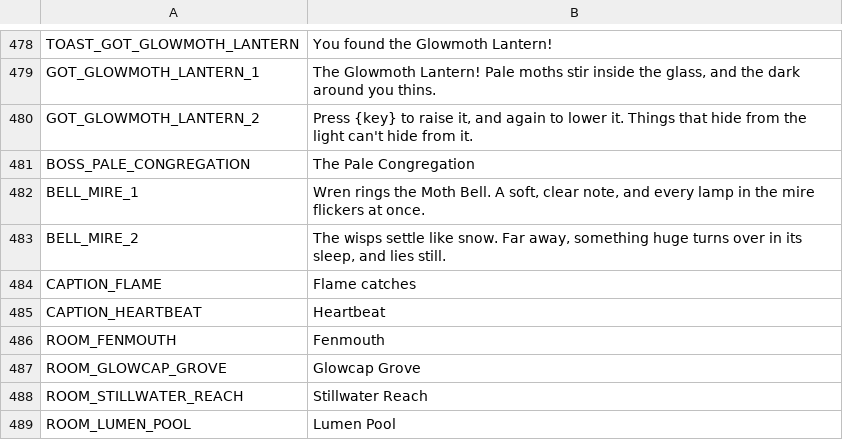
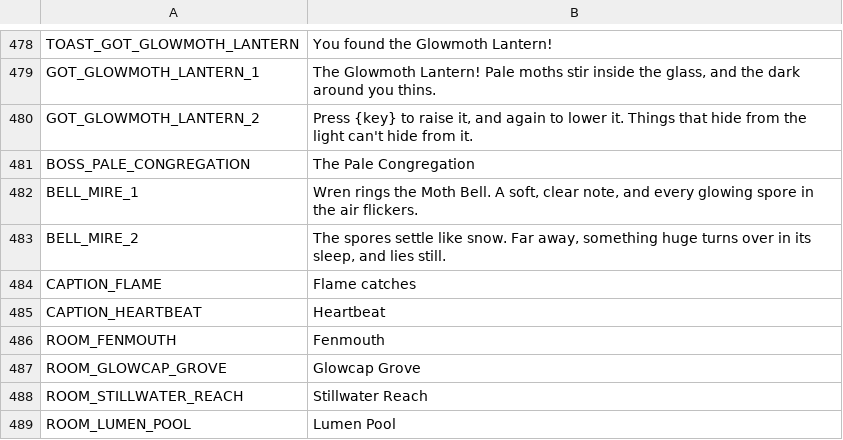
Before and after one commit to ashciraulo/Leviathan, a CSV file: locale/strings.csv, drawn as a sheet; only a part is shown, gaps mark what is left out.

```diff
--- a/locale/strings.csv
+++ b/locale/strings.csv
@@ -481,4 +481,4 @@ GOT_GLOWMOTH_LANTERN_2,"Press {key} to raise it, and again to lower it. Things t
 BOSS_PALE_CONGREGATION,The Pale Congregation
-BELL_MIRE_1,"Wren rings the Moth Bell. A soft, clear note, and every lamp in the mire flickers at once."
-BELL_MIRE_2,"The wisps settle like snow. Far away, something huge turns over in its sleep, and lies still."
+BELL_MIRE_1,"Wren rings the Moth Bell. A soft, clear note, and every glowing spore in the air flickers."
+BELL_MIRE_2,"The spores settle like snow. Far away, something huge turns over in its sleep, and lies still."
 CAPTION_FLAME,Flame catches
```
Also changed, not shown: 5 other files.
